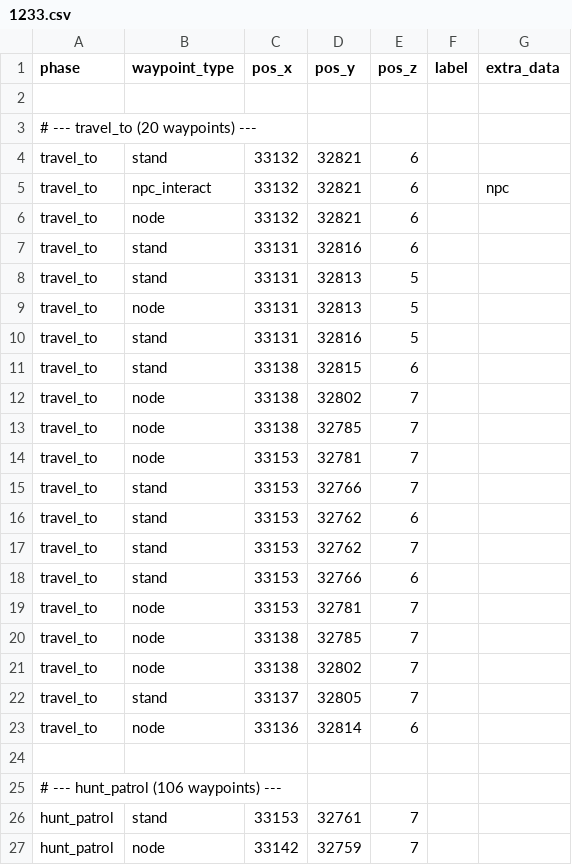
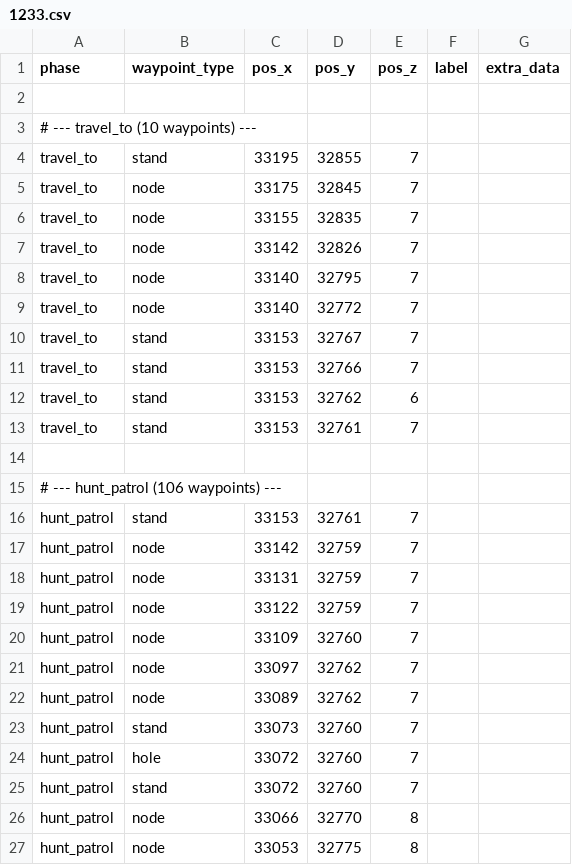
Before and after one commit to felipejazz/canary, a CSV file: data/bot/authored/hunt_waypoints/1233.csv, drawn as a sheet; only a part is shown; the shorter side is filled out with more unchanged rows; the diff covers the shown part only.

```diff
--- a/data/bot/authored/hunt_waypoints/1233.csv
+++ b/data/bot/authored/hunt_waypoints/1233.csv
@@ -2,23 +2,13 @@ phase,waypoint_type,pos_x,pos_y,pos_z,label,extra_data
 
-# --- travel_to (20 waypoints) ---
-travel_to,stand,33132,32821,6,,
-travel_to,npc_interact,33132,32821,6,,npc
-travel_to,node,33132,32821,6,,
-travel_to,stand,33131,32816,6,,
-travel_to,stand,33131,32813,5,,
-travel_to,node,33131,32813,5,,
-travel_to,stand,33131,32816,5,,
-travel_to,stand,33138,32815,6,,
-travel_to,node,33138,32802,7,,
-travel_to,node,33138,32785,7,,
-travel_to,node,33153,32781,7,,
+# --- travel_to (10 waypoints) ---
+travel_to,stand,33195,32855,7,,
+travel_to,node,33175,32845,7,,
+travel_to,node,33155,32835,7,,
+travel_to,node,33142,32826,7,,
+travel_to,node,33140,32795,7,,
+travel_to,node,33140,32772,7,,
+travel_to,stand,33153,32767,7,,
 travel_to,stand,33153,32766,7,,
 travel_to,stand,33153,32762,6,,
-travel_to,stand,33153,32762,7,,
-travel_to,stand,33153,32766,6,,
-travel_to,node,33153,32781,7,,
-travel_to,node,33138,32785,7,,
-travel_to,node,33138,32802,7,,
-travel_to,stand,33137,32805,7,,
-travel_to,node,33136,32814,6,,
+travel_to,stand,33153,32761,7,,
 
```
Also changed, not shown: 1 added row, 11 removed rows and 18 edited cells elsewhere in this file, 4 other files.
